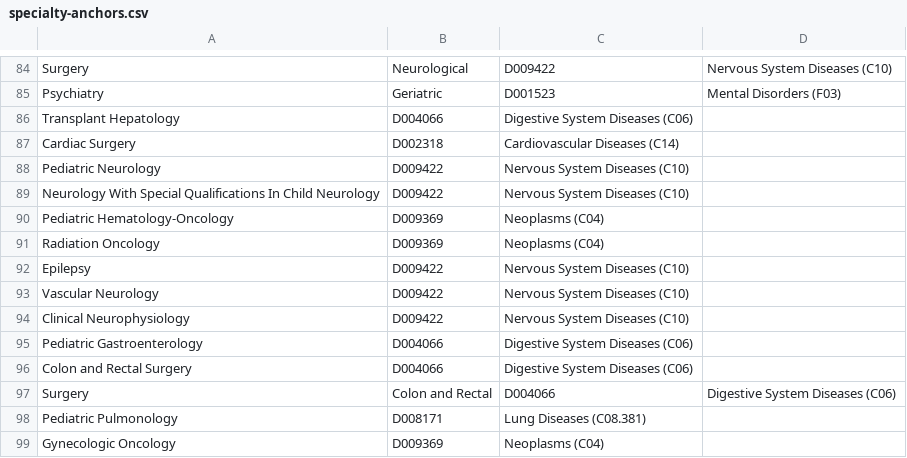
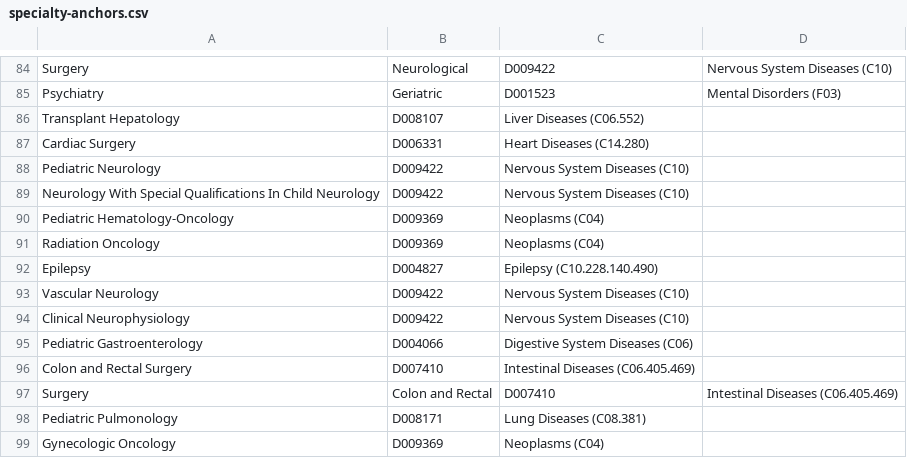
Before and after one commit to wcmc-its/Scholars-Profile-System, a CSV file: etl/clinical-mesh/specialty-anchors.csv, drawn as a sheet; only a part is shown, gaps mark what is left out.

Commit message:
fix(etl): tighten over-broad clinical MeSH anchors (#2022)
Colon and Rectal Surgery, Transplant Hepatology, Cardiac Surgery, and
Epilepsy were anchored to their whole disease-system root (C06/C14/C10),
so e.g. a colorectal surgeon matched every digestive query including
pancreatic. Retarget to the tightest descriptor that still covers each
specialty's intent, per NLM-verified tree numbers in #2022.

Gynecologic Oncology is left as-is pending a gyn-specific candidate.

```diff
--- a/etl/clinical-mesh/specialty-anchors.csv
+++ b/etl/clinical-mesh/specialty-anchors.csv
@@ -85,4 +85,4 @@ Surgery, Neurological,D009422,Nervous System Diseases (C10)
 Psychiatry, Geriatric,D001523,Mental Disorders (F03)
-Transplant Hepatology,D004066,Digestive System Diseases (C06)
-Cardiac Surgery,D002318,Cardiovascular Diseases (C14)
+Transplant Hepatology,D008107,Liver Diseases (C06.552)
+Cardiac Surgery,D006331,Heart Diseases (C14.280)
 Pediatric Neurology,D009422,Nervous System Diseases (C10)
@@ -91,3 +91,3 @@ Pediatric Hematology-Oncology,D009369,Neoplasms (C04)
 Radiation Oncology,D009369,Neoplasms (C04)
-Epilepsy,D009422,Nervous System Diseases (C10)
+Epilepsy,D004827,Epilepsy (C10.228.140.490)
 Vascular Neurology,D009422,Nervous System Diseases (C10)
@@ -95,4 +95,4 @@ Clinical Neurophysiology,D009422,Nervous System Diseases (C10)
 Pediatric Gastroenterology,D004066,Digestive System Diseases (C06)
-Colon and Rectal Surgery,D004066,Digestive System Diseases (C06)
-Surgery, Colon and Rectal,D004066,Digestive System Diseases (C06)
+Colon and Rectal Surgery,D007410,Intestinal Diseases (C06.405.469)
+Surgery, Colon and Rectal,D007410,Intestinal Diseases (C06.405.469)
 Pediatric Pulmonology,D008171,Lung Diseases (C08.381)
```
Also changed, not shown: 1 other file.
